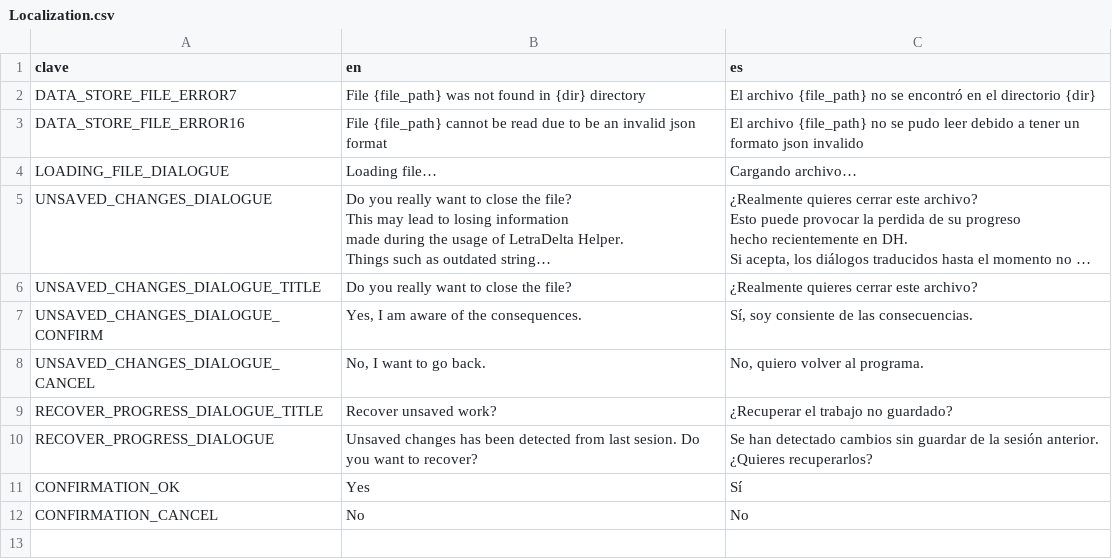
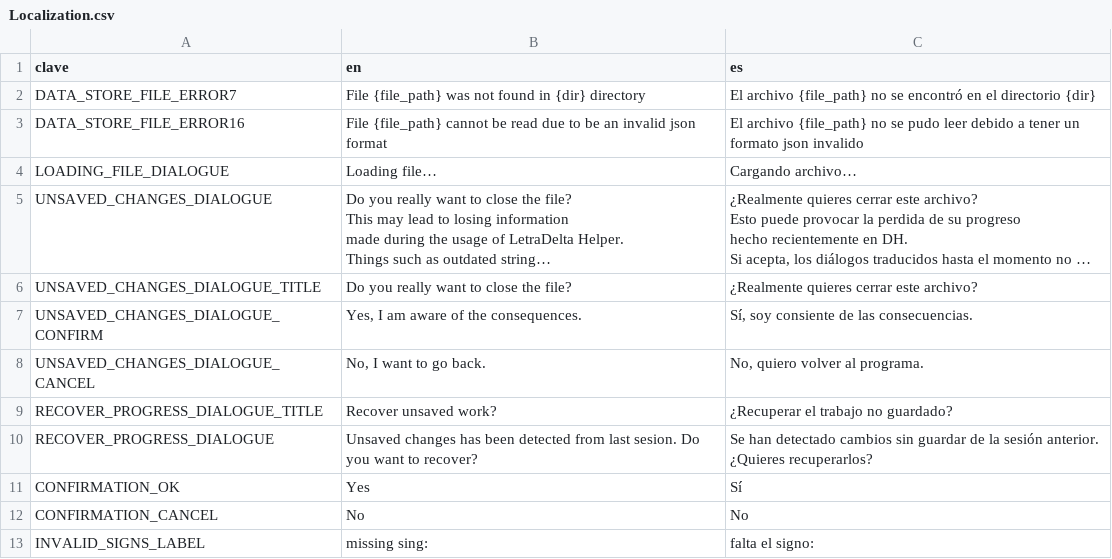
Before and after one commit to PeraBajaDev/LetraDelta-Helper, a CSV file: Localization.csv, drawn as a sheet; long unchanged cells end in …; the diff names each change by its address in the sheet, - before the commit and + after, or states it on an @@ line.

Commit message:
feat: añadido label que indica que signo falta de cerrar o abrir

```diff
--- a/Localization.csv
+++ b/Localization.csv
+row 13: INVALID_SIGNS_LABEL | missing sing: | falta el signo:
```
Also changed, not shown: 3 other files.
